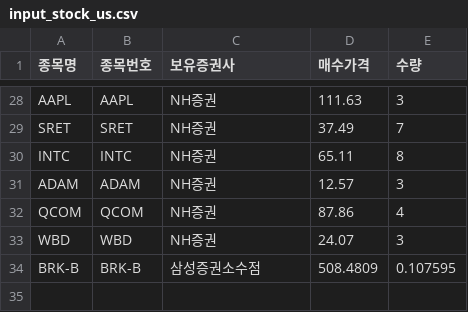
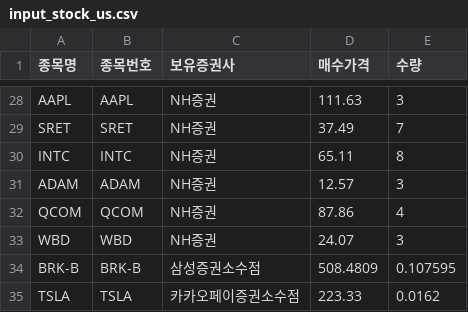
Before and after one commit to shbang-cmd/stock_eval, a CSV file: input_stock_us.csv, drawn as a sheet; only a part is shown, gaps mark what is left out.

Commit message:
Update input_stock_us.csv

```diff
--- a/input_stock_us.csv
+++ b/input_stock_us.csv
@@ -34 +34,2 @@ WBD,			WBD,		NH증권,		24.07,		3
 BRK-B,			BRK-B,		삼성증권소수점,		508.4809,	0.107595
+TSLA,			TSLA,		카카오페이증권소수점,	223.33,		0.0162
```
